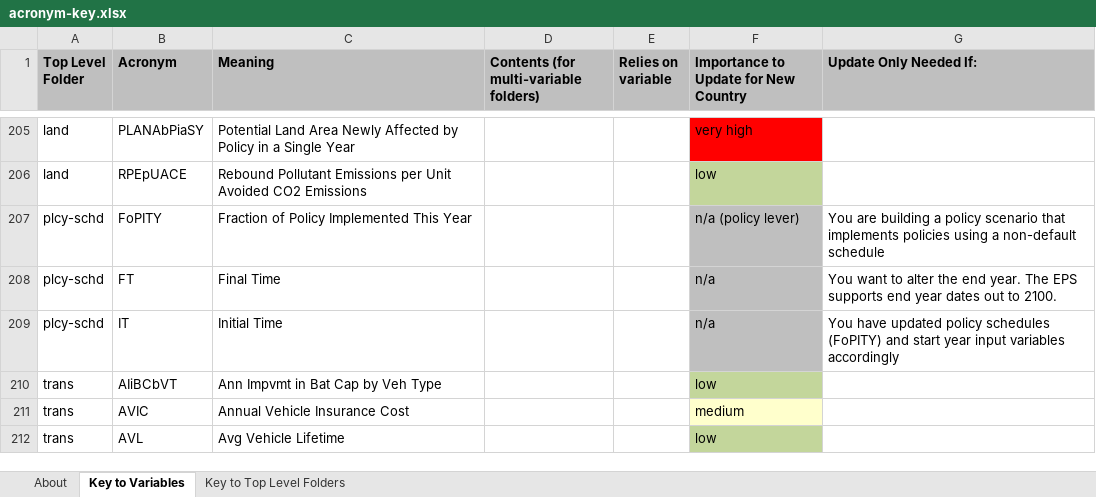
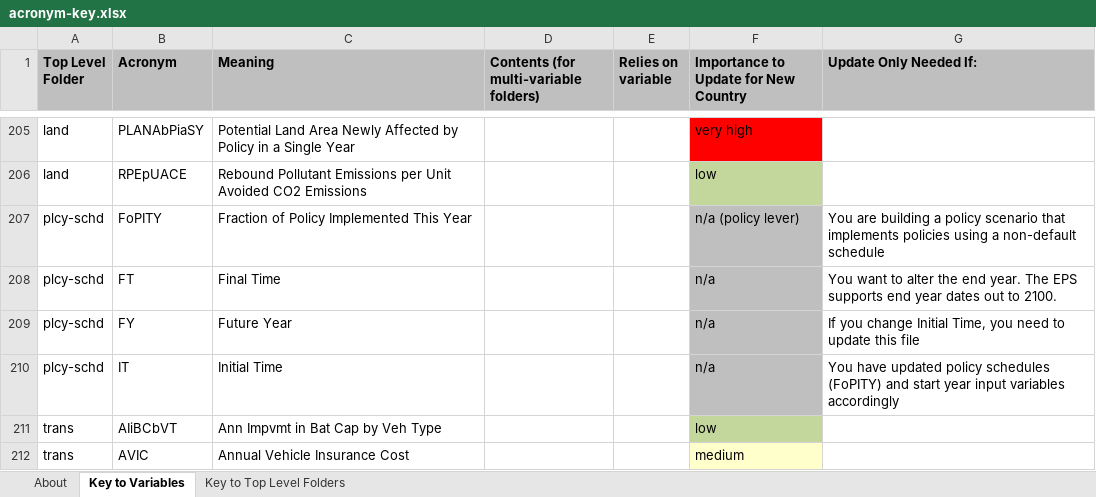
Before and after one commit to EnergyInnovation/eps-us, an Excel workbook: InputData/acronym-key.xlsx, sheet Key to Variables, drawn as a sheet; only a part is shown, gaps mark what is left out; the shorter side is filled out with more unchanged rows; values as stored, in another font and other column widths than the file's, no borders; the diff names each change by its address in the sheet, - before the commit and + after, or states it on an @@ line.

Commit message:
Moves the Futuer Year subscript to an input data file, because it must be aligned with Initial Time to work correctly.

```diff
--- a/InputData/acronym-key.xlsx (sheet Key to Variables)
+++ b/InputData/acronym-key.xlsx (sheet Key to Variables)
+row 209: plcy-schd | FY | Future Year |  |  | n/a | If you change Initial Time, you need to update this file
```
Also changed, not shown: 3 other files.
